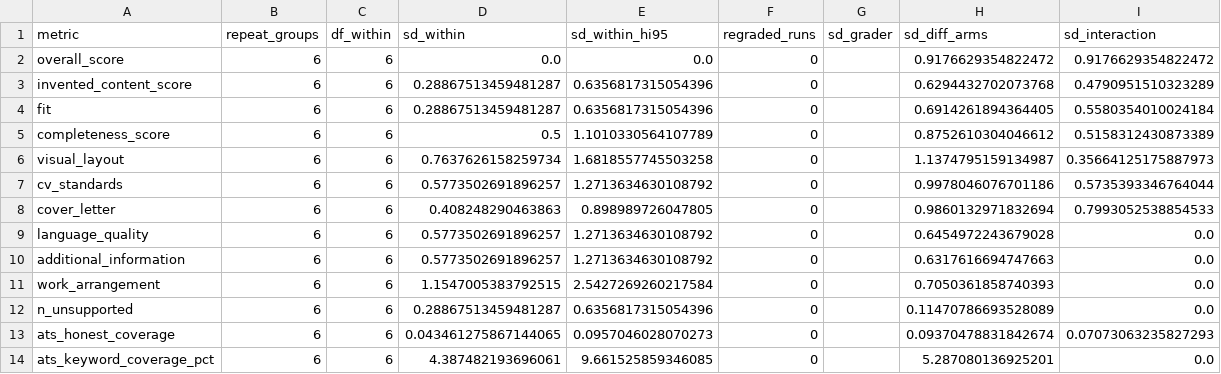
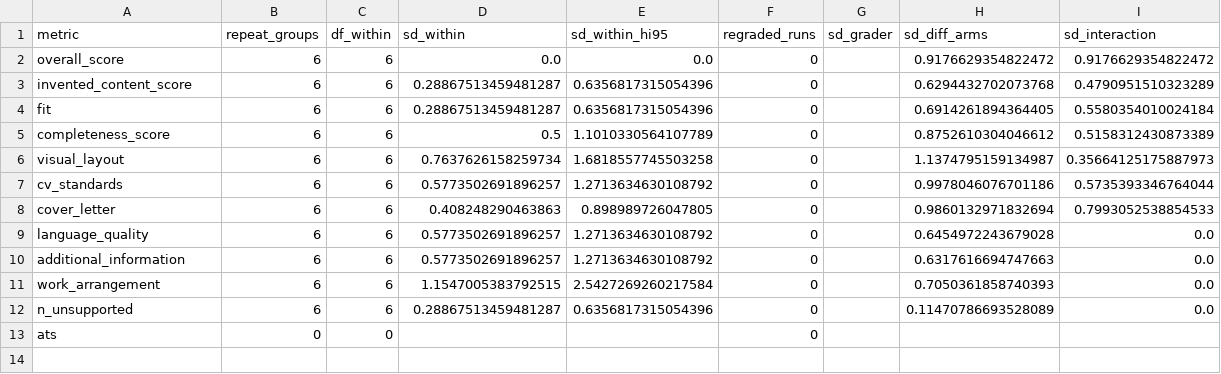
Before and after one commit to mjordanic/CV_editor, a CSV file: evals/analysis/output/2026-11-10/tables/noise_components.csv, drawn as a sheet.

```diff
--- a/evals/analysis/output/2026-11-10/tables/noise_components.csv
+++ b/evals/analysis/output/2026-11-10/tables/noise_components.csv
@@ -12,3 +12,2 @@ work_arrangement,6,6,1.1547005383792515,2.5427269260217584,0,,0.7050361858740393
 n_unsupported,6,6,0.28867513459481287,0.6356817315054396,0,,0.11470786693528089,0.0
-ats_honest_coverage,6,6,0.043461275867144065,0.0957046028070273,0,,0.09370478831842674,0.07073063235827293
-ats_keyword_coverage_pct,6,6,4.387482193696061,9.661525859346085,0,,5.287080136925201,0.0
+ats,0,0,,,0,,,
```
Also changed, not shown: evals/analysis/output/2026-11-10/tables/paired_comparisons.csv, 12 other files.
